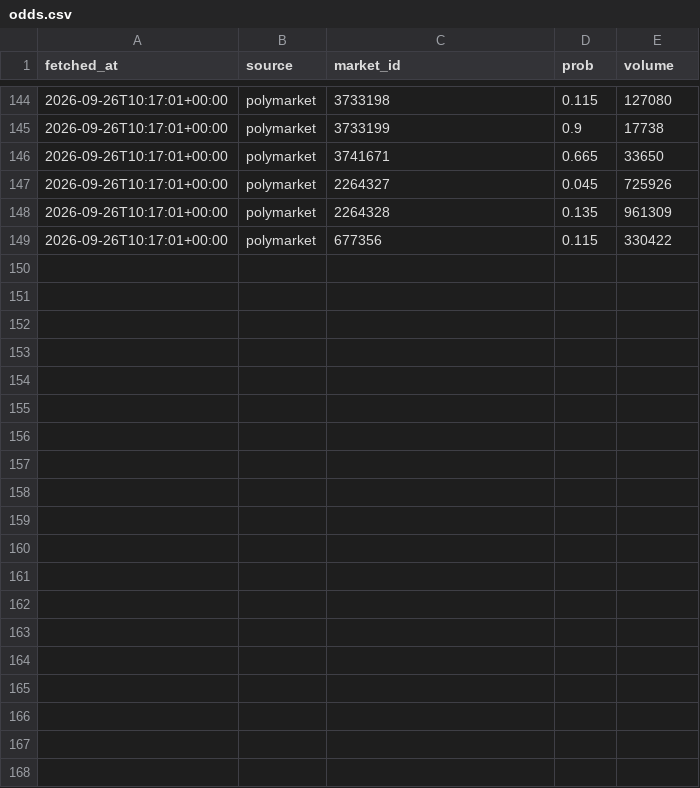
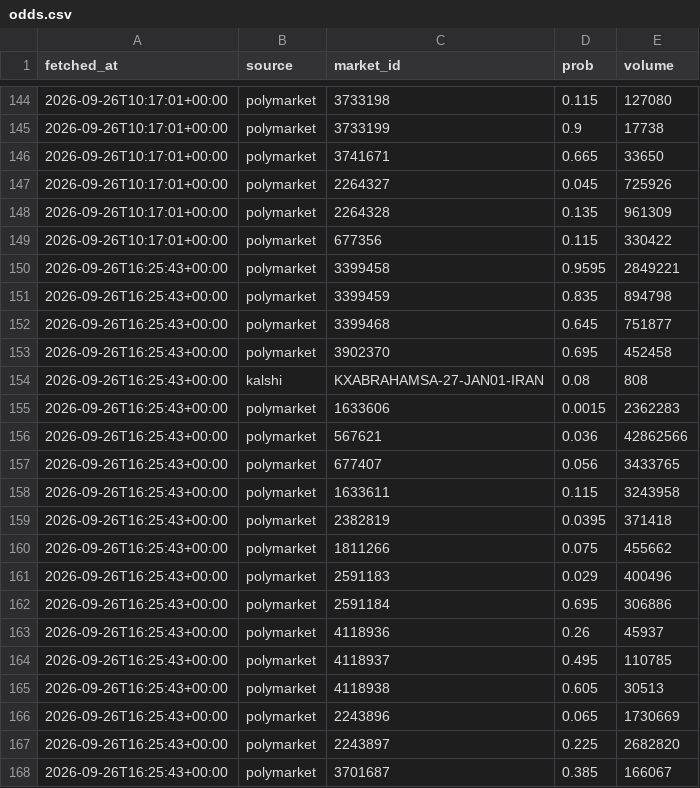
Before and after one commit to JeromeBenoitReveau/geowatch, a CSV file: data/odds.csv, drawn as a sheet; only a part is shown, gaps mark what is left out; the diff covers the shown part only; the diff names each change by its address in the sheet, - before the commit and + after, or states it on an @@ line.

```diff
--- a/data/odds.csv
+++ b/data/odds.csv
+row 150: 2026-09-26T16:25:43+00:00 | polymarket | 3399458 | 0.9595 | 2849221
+row 151: 2026-09-26T16:25:43+00:00 | polymarket | 3399459 | 0.835 | 894798
+row 152: 2026-09-26T16:25:43+00:00 | polymarket | 3399468 | 0.645 | 751877
+row 153: 2026-09-26T16:25:43+00:00 | polymarket | 3902370 | 0.695 | 452458
+row 154: 2026-09-26T16:25:43+00:00 | kalshi | KXABRAHAMSA-27-JAN01-IRAN | 0.08 | 808
+row 155: 2026-09-26T16:25:43+00:00 | polymarket | 1633606 | 0.0015 | 2362283
+row 156: 2026-09-26T16:25:43+00:00 | polymarket | 567621 | 0.036 | 42862566
+row 157: 2026-09-26T16:25:43+00:00 | polymarket | 677407 | 0.056 | 3433765
+row 158: 2026-09-26T16:25:43+00:00 | polymarket | 1633611 | 0.115 | 3243958
+row 159: 2026-09-26T16:25:43+00:00 | polymarket | 2382819 | 0.0395 | 371418
+row 160: 2026-09-26T16:25:43+00:00 | polymarket | 1811266 | 0.075 | 455662
+row 161: 2026-09-26T16:25:43+00:00 | polymarket | 2591183 | 0.029 | 400496
+row 162: 2026-09-26T16:25:43+00:00 | polymarket | 2591184 | 0.695 | 306886
+row 163: 2026-09-26T16:25:43+00:00 | polymarket | 4118936 | 0.26 | 45937
+row 164: 2026-09-26T16:25:43+00:00 | polymarket | 4118937 | 0.495 | 110785
+row 165: 2026-09-26T16:25:43+00:00 | polymarket | 4118938 | 0.605 | 30513
+row 166: 2026-09-26T16:25:43+00:00 | polymarket | 2243896 | 0.065 | 1730669
+row 167: 2026-09-26T16:25:43+00:00 | polymarket | 2243897 | 0.225 | 2682820
+row 168: 2026-09-26T16:25:43+00:00 | polymarket | 3701687 | 0.385 | 166067
```
Also changed, not shown: 18 added rows elsewhere in this file.
